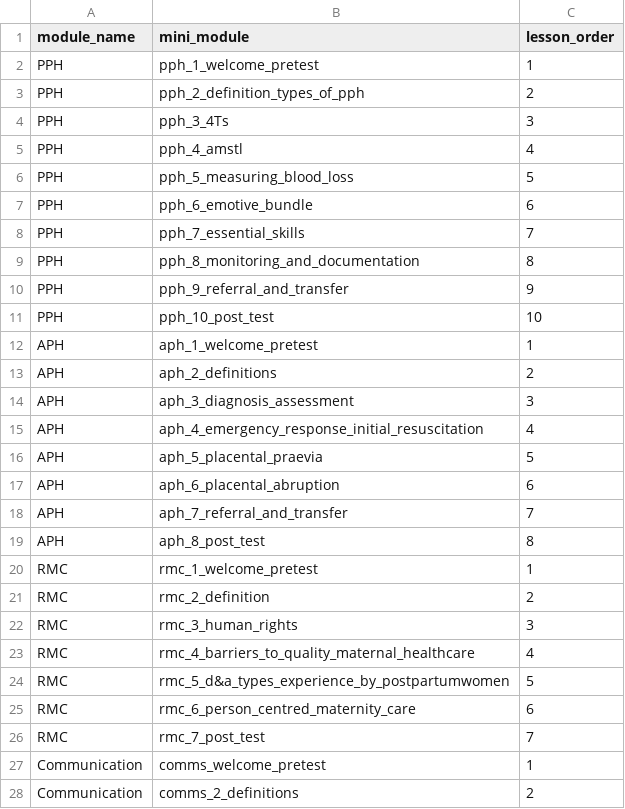
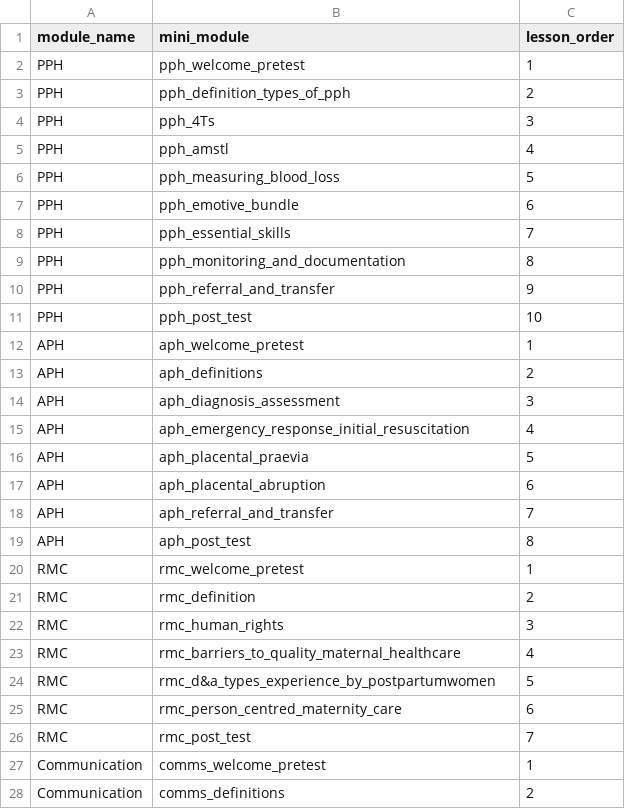
Before and after one commit to Jacaranda-Health/delta-turn, a CSV file: seeds/mini_module_map.csv, drawn as a sheet; only a part is shown; the diff covers the shown part only.

Commit message:
refactor(mini-module): drop ordinal from lesson names (pph_1_welcome_pretest -> pph_welcome_pretest); lesson_order carries sequence

```diff
--- a/seeds/mini_module_map.csv
+++ b/seeds/mini_module_map.csv
@@ -1,28 +1,28 @@
 module_name,mini_module,lesson_order
-PPH,pph_1_welcome_pretest,1
-PPH,pph_2_definition_types_of_pph,2
-PPH,pph_3_4Ts,3
-PPH,pph_4_amstl,4
-PPH,pph_5_measuring_blood_loss,5
-PPH,pph_6_emotive_bundle,6
-PPH,pph_7_essential_skills,7
-PPH,pph_8_monitoring_and_documentation,8
-PPH,pph_9_referral_and_transfer,9
-PPH,pph_10_post_test,10
-APH,aph_1_welcome_pretest,1
-APH,aph_2_definitions,2
-APH,aph_3_diagnosis_assessment,3
-APH,aph_4_emergency_response_initial_resuscitation,4
-APH,aph_5_placental_praevia,5
-APH,aph_6_placental_abruption,6
-APH,aph_7_referral_and_transfer,7
-APH,aph_8_post_test,8
-RMC,rmc_1_welcome_pretest,1
-RMC,rmc_2_definition,2
-RMC,rmc_3_human_rights,3
-RMC,rmc_4_barriers_to_quality_maternal_healthcare,4
-RMC,rmc_5_d&a_types_experience_by_postpartumwomen,5
-RMC,rmc_6_person_centred_maternity_care,6
-RMC,rmc_7_post_test,7
+PPH,pph_welcome_pretest,1
+PPH,pph_definition_types_of_pph,2
+PPH,pph_4Ts,3
+PPH,pph_amstl,4
+PPH,pph_measuring_blood_loss,5
+PPH,pph_emotive_bundle,6
+PPH,pph_essential_skills,7
+PPH,pph_monitoring_and_documentation,8
+PPH,pph_referral_and_transfer,9
+PPH,pph_post_test,10
+APH,aph_welcome_pretest,1
+APH,aph_definitions,2
+APH,aph_diagnosis_assessment,3
+APH,aph_emergency_response_initial_resuscitation,4
+APH,aph_placental_praevia,5
+APH,aph_placental_abruption,6
+APH,aph_referral_and_transfer,7
+APH,aph_post_test,8
+RMC,rmc_welcome_pretest,1
+RMC,rmc_definition,2
+RMC,rmc_human_rights,3
+RMC,rmc_barriers_to_quality_maternal_healthcare,4
+RMC,rmc_d&a_types_experience_by_postpartumwomen,5
+RMC,rmc_person_centred_maternity_care,6
+RMC,rmc_post_test,7
 Communication,comms_welcome_pretest,1
-Communication,comms_2_definitions,2
+Communication,comms_definitions,2
```
Also changed, not shown: 5 edited cells elsewhere in this file, 1 other file.
